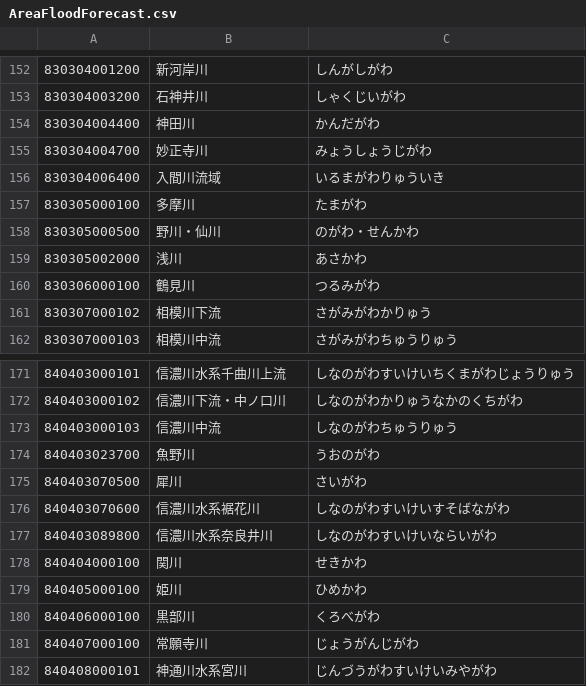
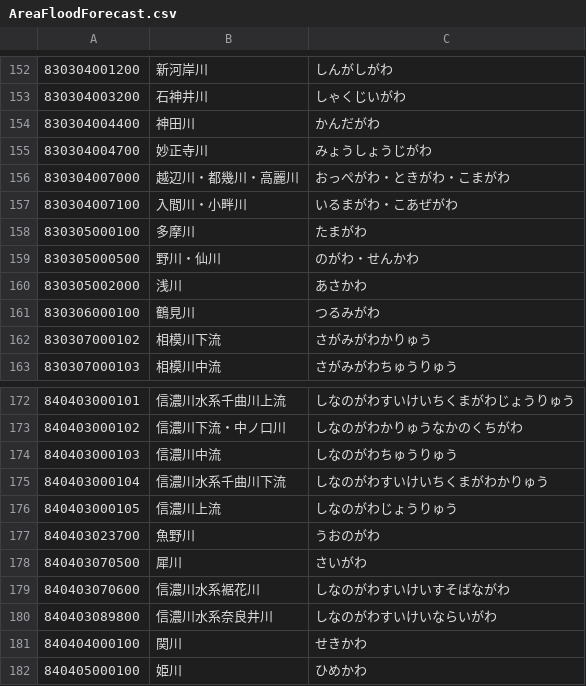
Before and after one commit to ingen084/jma-code-dictionary, a CSV file: csv/AreaFloodForecast.csv, drawn as a sheet; only a part is shown, gaps mark what is left out; the shorter side is filled out with more unchanged rows; removed rows and columns are numbered as before the commit, all else as after; the diff names each change by its address in the sheet, - before the commit and + after, or states it on an @@ line.

```diff
--- a/csv/AreaFloodForecast.csv
+++ b/csv/AreaFloodForecast.csv
-row 156: 830304006400 | 入間川流域 | いるまがわりゅういき
+row 156: 830304007000 | 越辺川・都幾川・高麗川 | おっぺがわ・ときがわ・こまがわ
+row 157: 830304007100 | 入間川・小畔川 | いるまがわ・こあぜがわ
+row 175: 840403000104 | 信濃川水系千曲川下流 | しなのがわすいけいちくまがわかりゅう
+row 176: 840403000105 | 信濃川上流 | しなのがわじょうりゅう
```
Also changed, not shown: csv/AmedasRainPoint.csv, csv/AmedasSnowPoint.csv, 13 other files.
